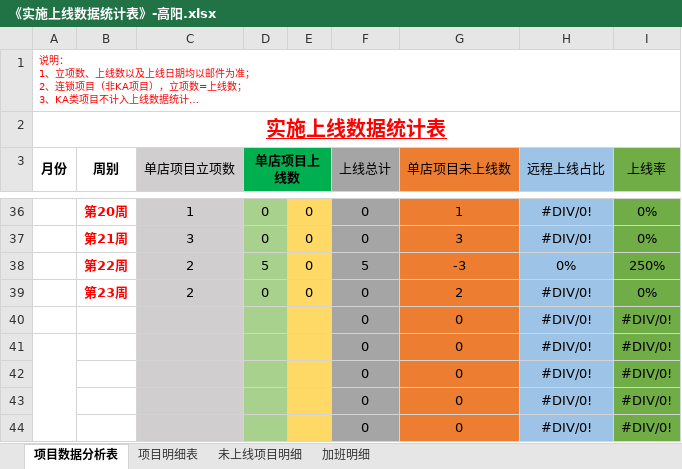
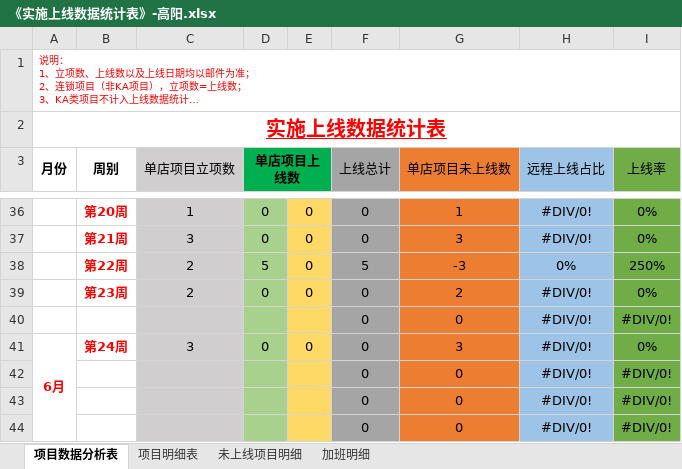
Before and after one commit to zhanglei601396810/NanJing, an Excel workbook: 周数据/《实施上线数据统计表》-高阳.xlsx, sheet 项目数据分析表, drawn as a sheet; only a part is shown, gaps mark what is left out; long unchanged cells end in …; values as stored, in another font and other column widths than the file's, no borders; removed rows and columns are numbered as before the commit, all else as after; the diff names each change by its address in the sheet, - before the commit and + after, or states it on an @@ line.

```diff
--- a/周数据/《实施上线数据统计表》-高阳.xlsx (sheet 项目数据分析表)
+++ b/周数据/《实施上线数据统计表》-高阳.xlsx (sheet 项目数据分析表)
-row 41:  |  |  |  |  | 0 | 0 | #DIV/0! | #DIV/0!
+row 41: 6月 | 第24周 | 3 | 0 | 0 | 0 | 3 | #DIV/0! | 0%
```
Also changed, not shown: sheet 加班明细, 周数据/《实施上线数据统计表》-沈蒙.xlsx, 周数据/《实施上线数据统计表》-经旺平.xlsx.
